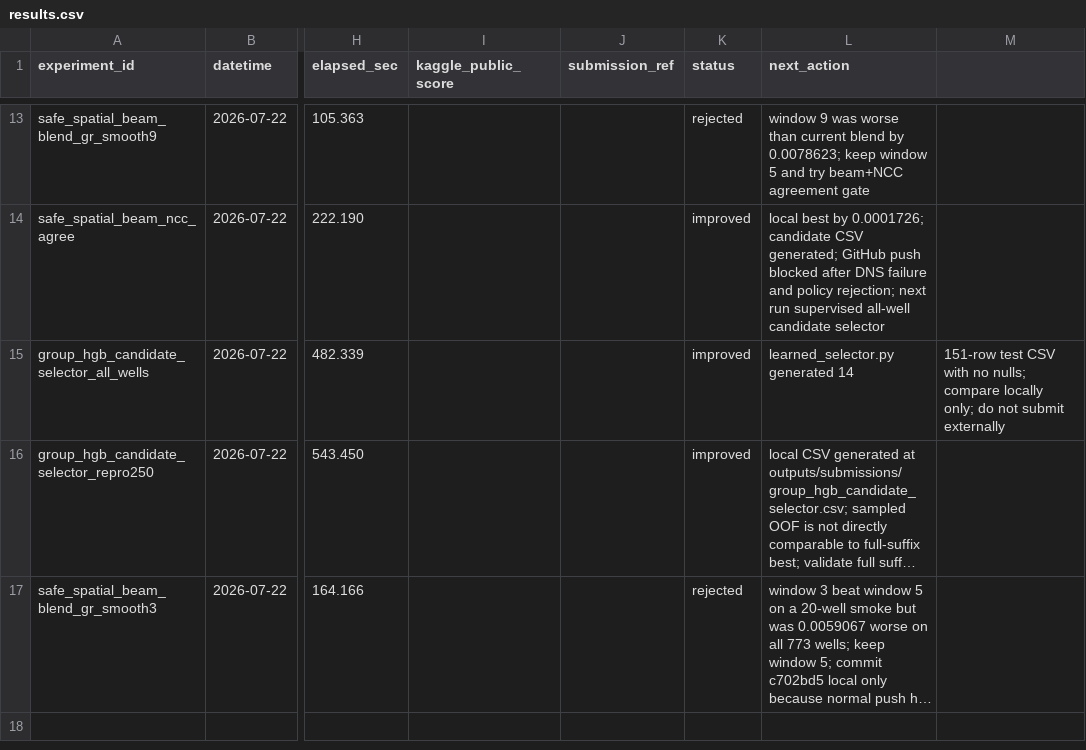
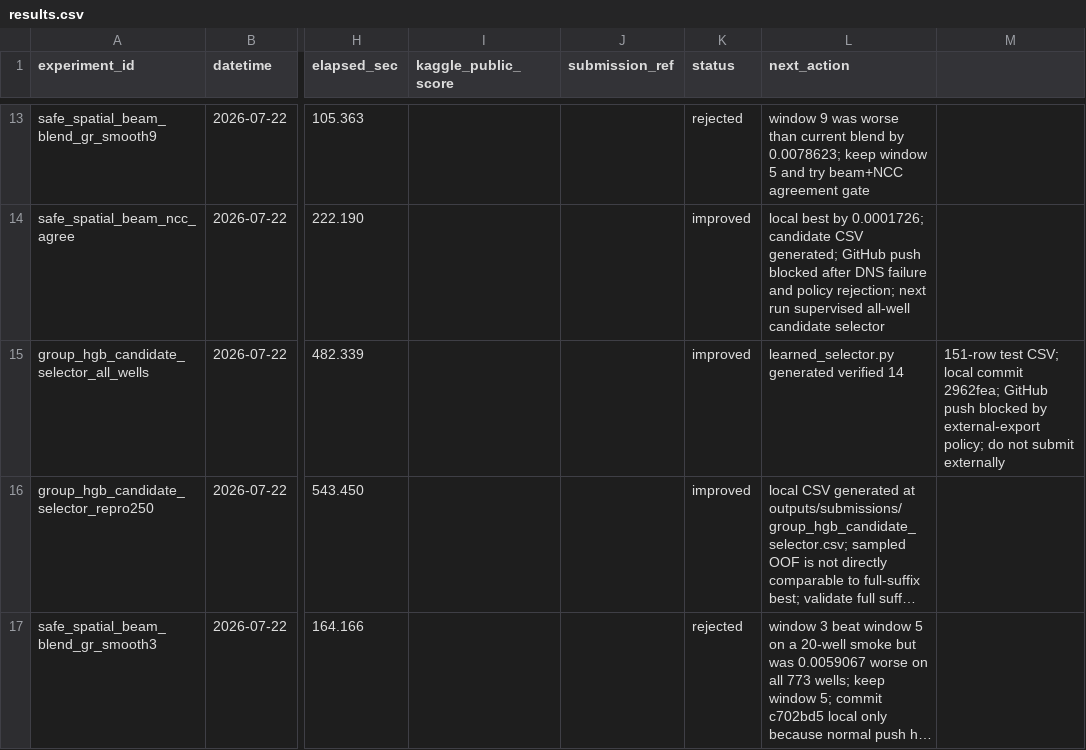
Before and after one commit to zakiyamaaaaa/Kaggle, a CSV file: rogii-wellbore-geology-prediction/experiments/results.csv, drawn as a sheet; only a part is shown, gaps mark what is left out; long unchanged cells end in …; the diff names each change by its address in the sheet, - before the commit and + after, or states it on an @@ line.

Commit message:
rogii: record local selector export status

```diff
--- a/rogii-wellbore-geology-prediction/experiments/results.csv
+++ b/rogii-wellbore-geology-prediction/experiments/results.csv
-L15 (next_action): learned_selector.py generated 14
+L15 (next_action): learned_selector.py generated verified 14
-M15: 151-row test CSV with no nulls; compare locally only; do not…
+M15: 151-row test CSV; local commit 2962fea; GitHub push blocked by external-export policy; do not…
```
Also changed, not shown: 1 other file.
